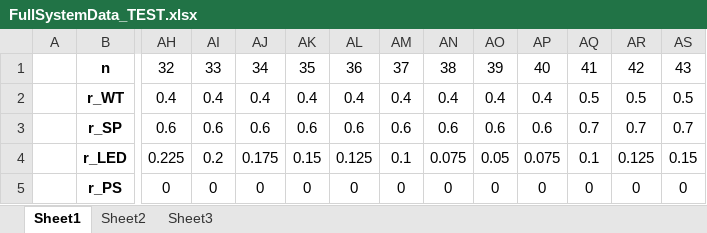
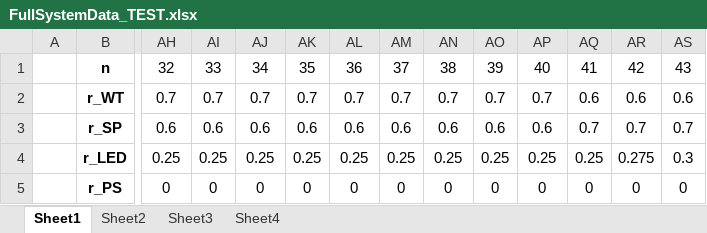
Before and after one commit to FabianBallast/BEP, an Excel workbook: MATLAB/FullSystemData_TEST.xlsx, sheet Sheet1, drawn as a sheet; only a part is shown, gaps mark what is left out; values as stored, in another font and other column widths than the file's, no borders; conditional formats not drawn; the diff covers the shown part only; the diff names each change by its address in the sheet, - before the commit and + after, or states it on an @@ line.

```diff
--- a/MATLAB/FullSystemData_TEST.xlsx (sheet Sheet1)
+++ b/MATLAB/FullSystemData_TEST.xlsx (sheet Sheet1)
+sheet tab: Sheet4
-AH2: 0.4
+AH2: 0.7
-AI2: 0.4
+AI2: 0.7
-AJ2: 0.4
+AJ2: 0.7
-AK2: 0.4
+AK2: 0.7
-AL2: 0.4
+AL2: 0.7
-AM2: 0.4
+AM2: 0.7
-AN2: 0.4
+AN2: 0.7
-AO2: 0.4
+AO2: 0.7
-AP2: 0.4
+AP2: 0.7
-AQ2: 0.5
+AQ2: 0.6
-AR2: 0.5
+AR2: 0.6
-AS2: 0.5
+AS2: 0.6
-AH4: 0.225
+AH4: 0.25
-AI4: 0.2
+AI4: 0.25
-AJ4: 0.175
+AJ4: 0.25
-AK4: 0.15
+AK4: 0.25
-AL4: 0.125
+AL4: 0.25
-AM4: 0.1
+AM4: 0.25
-AN4: 0.075
+AN4: 0.25
-AO4: 0.05
+AO4: 0.25
-AP4: 0.075
+AP4: 0.25
-AQ4: 0.1
+AQ4: 0.25
-AR4: 0.125
+AR4: 0.275
-AS4: 0.15
+AS4: 0.3
```
Also changed, not shown: 89 edited cells elsewhere in this sheet, sheet Sheet3, sheet Sheet2, formulas that keep their value, 26 other files.
